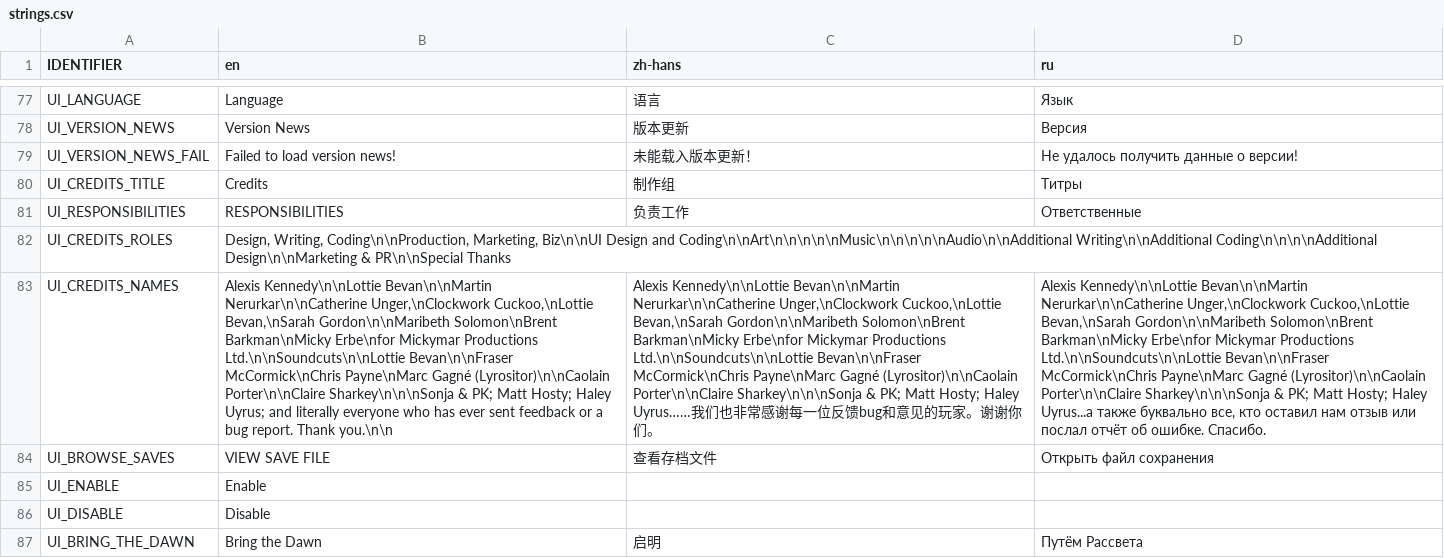
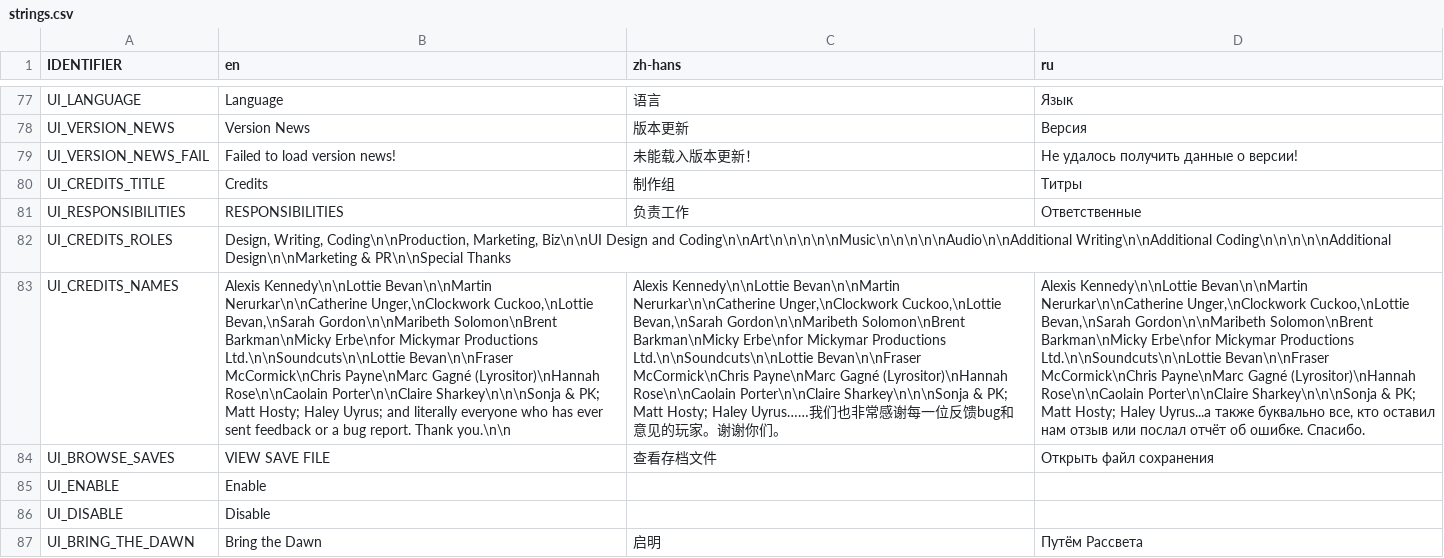
Before and after one commit to weatherfactory/cultistsimulator-visible, a CSV file: Assets/StreamingAssets/content/strings.csv, drawn as a sheet; only a part is shown, gaps mark what is left out; the diff names each change by its address in the sheet, - before the commit and + after, or states it on an @@ line.

Commit message:
Add Hannah to the credits (#2506)

```diff
--- a/Assets/StreamingAssets/content/strings.csv
+++ b/Assets/StreamingAssets/content/strings.csv
-B82 (en): …Coding\n\nArt\n\n\n\n\nMusic\n\n\n\n\nAudio\n\nAdditional Writing\n\nAdditional Coding\n\n\n\nAdditional Design\n\nMarketing &…
+B82 (en): …Coding\n\nArt\n\n\n\n\nMusic\n\n\n\n\nAudio\n\nAdditional Writing\n\nAdditional Coding\n\n\n\n\nAdditional Design\n\nMarketing &…
-B83 (en): …Payne\nMarc Gagné (Lyrositor)\n\nCaolain Porter\n\nClaire Sharkey\n\n\nSonja…
+B83 (en): …Payne\nMarc Gagné (Lyrositor)\nHannah Rose\n\nCaolain Porter\n\nClaire Sharkey\n\n\nSonja…
-C83 (zh-hans): …Payne\nMarc Gagné (Lyrositor)\n\nCaolain Porter\n\nClaire Sharkey\n\n\nSonja…
+C83 (zh-hans): …Payne\nMarc Gagné (Lyrositor)\nHannah Rose\n\nCaolain Porter\n\nClaire Sharkey\n\n\nSonja…
-D83 (ru): …Payne\nMarc Gagné (Lyrositor)\n\nCaolain Porter\n\nClaire Sharkey\n\n\nSonja…
+D83 (ru): …Payne\nMarc Gagné (Lyrositor)\nHannah Rose\n\nCaolain Porter\n\nClaire Sharkey\n\n\nSonja…
```
